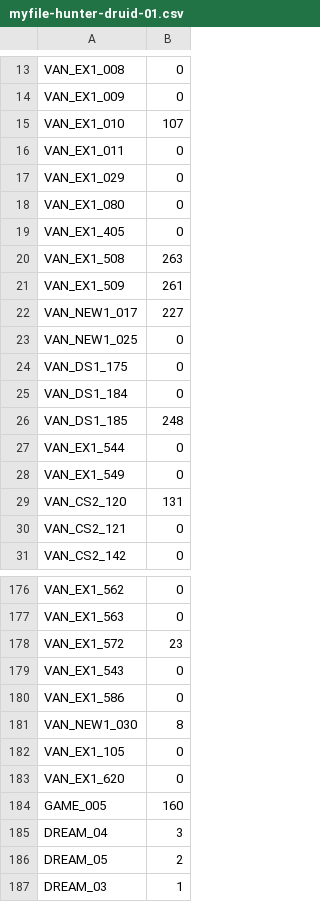
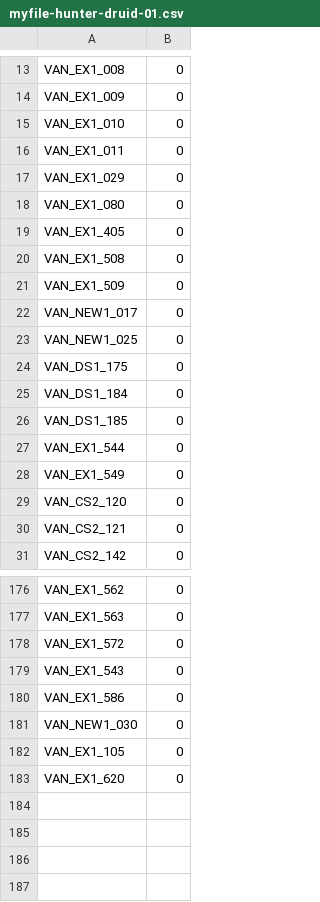
Before and after one commit to aharalabMeiji/fireplaceAharaLab, a CSV file: myfile-hunter-druid-01.csv, drawn as a sheet; only a part is shown, gaps mark what is left out; the diff covers the shown part only.

Commit message:
hunter-warrior 2023/2/19

```diff
--- a/myfile-hunter-druid-01.csv
+++ b/myfile-hunter-druid-01.csv
@@ -14,3 +14,3 @@ VAN_EX1_008,0
 VAN_EX1_009,0
-VAN_EX1_010,107
+VAN_EX1_010,0
 VAN_EX1_011,0
@@ -19,5 +19,5 @@ VAN_EX1_080,0
 VAN_EX1_405,0
-VAN_EX1_508,263
-VAN_EX1_509,261
-VAN_NEW1_017,227
+VAN_EX1_508,0
+VAN_EX1_509,0
+VAN_NEW1_017,0
 VAN_NEW1_025,0
@@ -25,6 +25,6 @@ VAN_DS1_175,0
 VAN_DS1_184,0
-VAN_DS1_185,248
+VAN_DS1_185,0
 VAN_EX1_544,0
 VAN_EX1_549,0
-VAN_CS2_120,131
+VAN_CS2_120,0
 VAN_CS2_121,0
@@ -177,11 +177,7 @@ VAN_EX1_562,0
 VAN_EX1_563,0
-VAN_EX1_572,23
+VAN_EX1_572,0
 VAN_EX1_543,0
 VAN_EX1_586,0
-VAN_NEW1_030,8
+VAN_NEW1_030,0
 VAN_EX1_105,0
 VAN_EX1_620,0
-GAME_005,160
-DREAM_04,3
-DREAM_05,2
-DREAM_03,1
```
Also changed, not shown: 17 edited cells elsewhere in this file, 6 other files.
